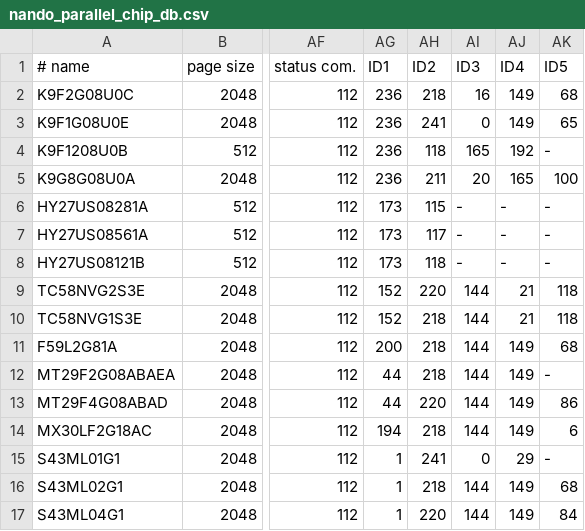
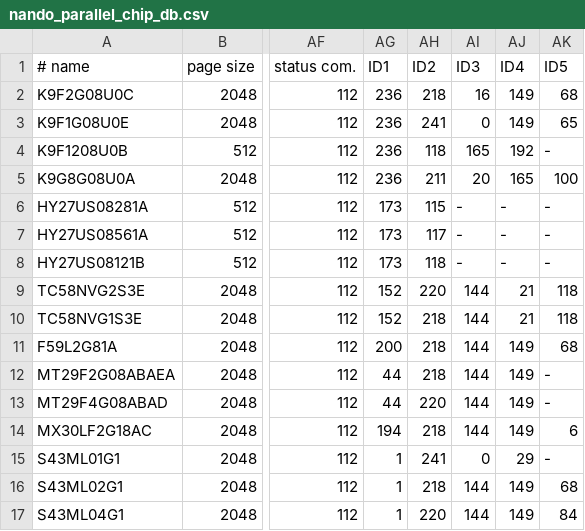
Before and after one commit to bbogush/nand_programmer, a CSV file: qt/nando_parallel_chip_db.csv, drawn as a sheet; only a part is shown, gaps mark what is left out; the diff names each change by its address in the sheet, - before the commit and + after, or states it on an @@ line.

Commit message:
Do not use 5th ID for Micron since it depends on configuration

```diff
--- a/qt/nando_parallel_chip_db.csv
+++ b/qt/nando_parallel_chip_db.csv
-AK13 (ID5): 86
+AK13 (ID5): -
```
